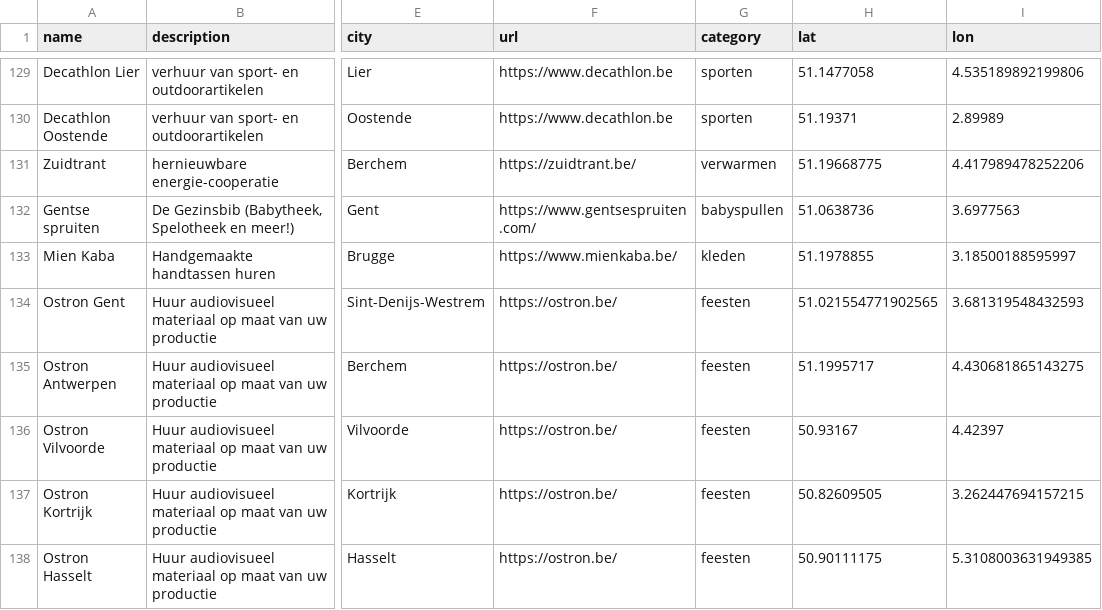
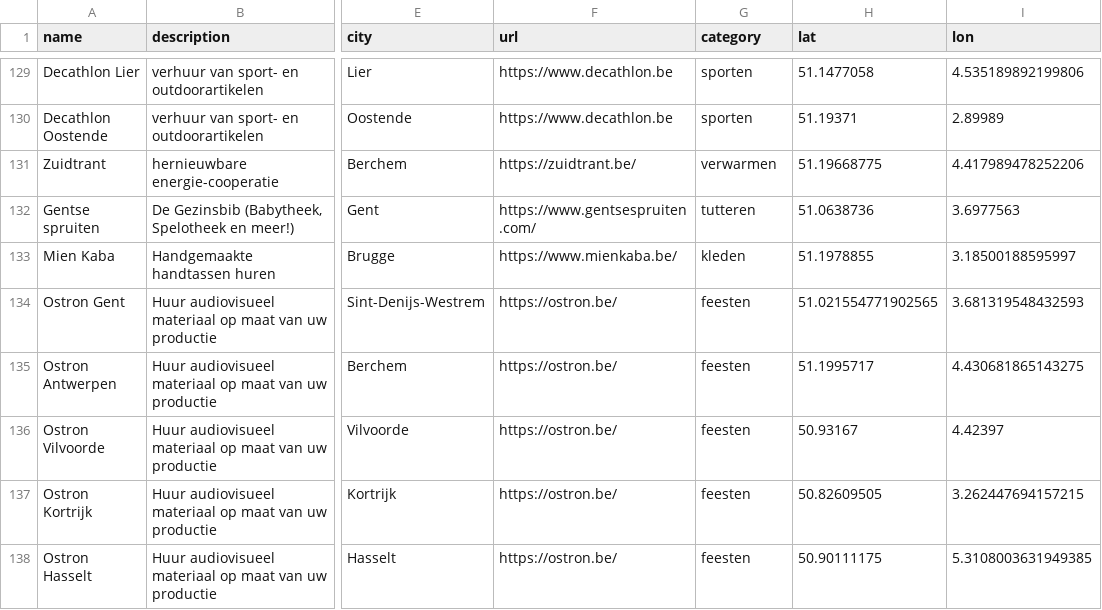
Before and after one commit to bertvh/wijdelen-kaart, a CSV file: src/lib/data/locations.csv, drawn as a sheet; only a part is shown, gaps mark what is left out; the diff names each change by its address in the sheet, - before the commit and + after, or states it on an @@ line.

Commit message:
Fixes category

```diff
--- a/src/lib/data/locations.csv
+++ b/src/lib/data/locations.csv
-G132 (category): babyspullen
+G132 (category): tutteren
```
